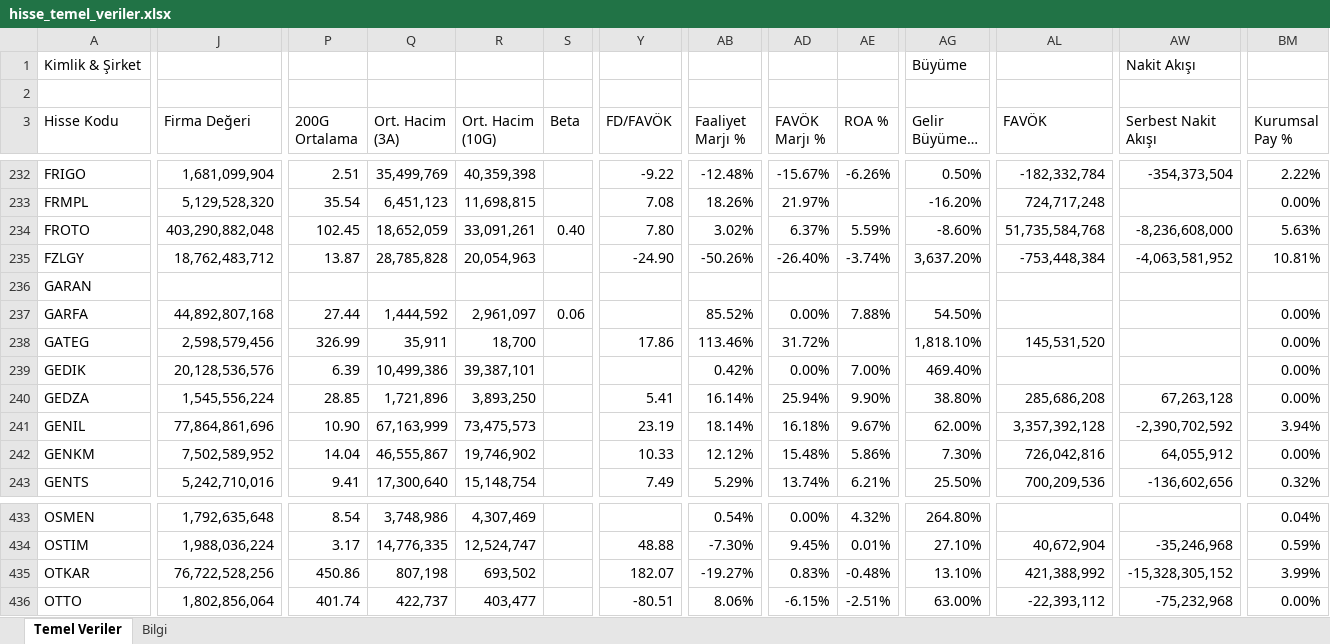
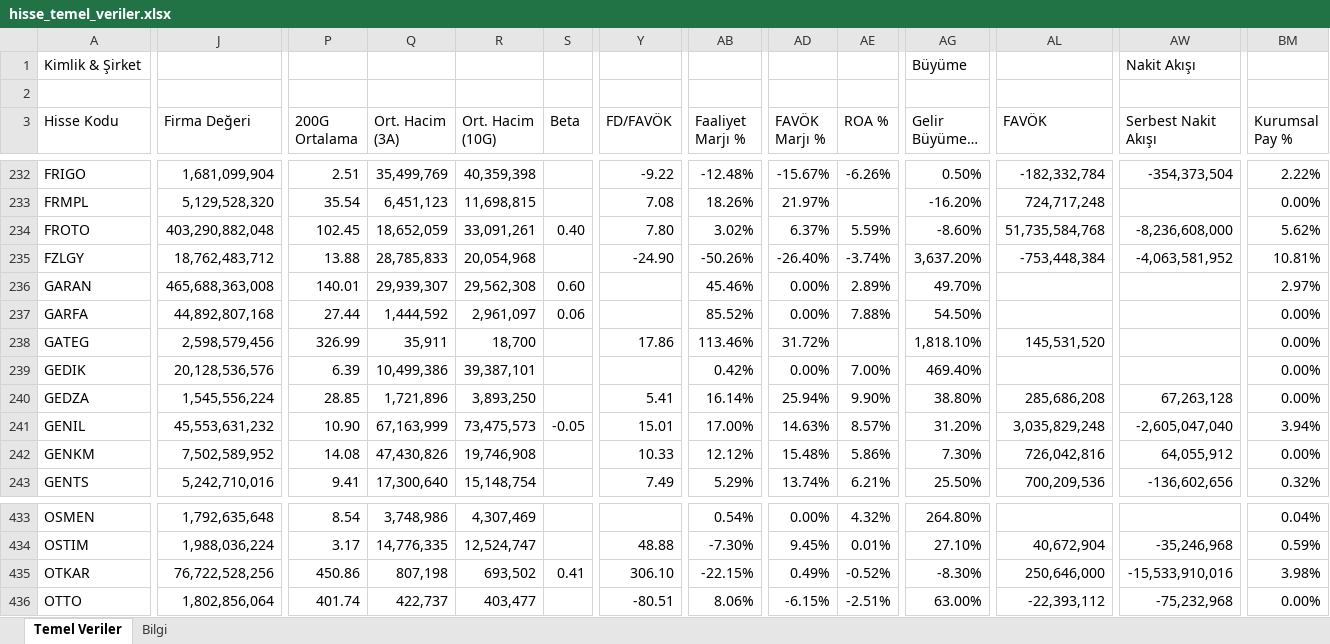
Before and after one commit to fkcengizhan-crypto/ghtvt, an Excel workbook: hisse_temel_veriler.xlsx, sheet Temel Veriler, drawn as a sheet; only a part is shown, gaps mark what is left out; long unchanged cells end in …; values as stored, in another font and other column widths than the file's, no cell formats; removed rows and columns are numbered as before the commit, all else as after; rows hold the shown columns only; the diff covers the shown part only; the diff names each change by its address in the sheet, - before the commit and + after, or states it on an @@ line.

```diff
--- a/hisse_temel_veriler.xlsx (sheet Temel Veriler)
+++ b/hisse_temel_veriler.xlsx (sheet Temel Veriler)
-BM234 (Kurumsal Pay %): 5.63%
+BM234 (Kurumsal Pay %): 5.62%
-P235 (200G Ortalama): 13.87
+P235 (200G Ortalama): 13.88
-Q235 (Ort. Hacim (3A)): 28,785,828
+Q235 (Ort. Hacim (3A)): 28,785,833
-R235 (Ort. Hacim (10G)): 20,054,963
+R235 (Ort. Hacim (10G)): 20,054,968
-row 236: GARAN
+row 236: GARAN | 465,688,363,008 | 140.01 | 29,939,307 | 29,562,308 | 0.60 |  | 45.46% | 0.00% | 2.89% | 49.70% |  |  | 2.97%
-J241 (Firma Değeri): 77,864,861,696
+J241 (Firma Değeri): 45,553,631,232
-S241 (Beta): (empty)
+S241 (Beta): -0.05
-Y241 (FD/FAVÖK): 23.19
+Y241 (FD/FAVÖK): 15.01
-AB241 (Faaliyet Marjı %): 18.14%
+AB241 (Faaliyet Marjı %): 17.00%
-AD241 (FAVÖK Marjı %): 16.18%
+AD241 (FAVÖK Marjı %): 14.63%
-AE241 (ROA %): 9.67%
+AE241 (ROA %): 8.57%
-AG241 (Gelir Büyümesi %): 62.00%
+AG241 (Gelir Büyümesi %): 31.20%
-AL241 (FAVÖK): 3,357,392,128
+AL241 (FAVÖK): 3,035,829,248
-AW241 (Serbest Nakit Akışı): -2,390,702,592
+AW241 (Serbest Nakit Akışı): -2,605,047,040
-P242 (200G Ortalama): 14.04
+P242 (200G Ortalama): 14.08
-Q242 (Ort. Hacim (3A)): 46,555,867
+Q242 (Ort. Hacim (3A)): 47,430,826
-R242 (Ort. Hacim (10G)): 19,746,902
+R242 (Ort. Hacim (10G)): 19,746,908
-S435 (Beta): (empty)
+S435 (Beta): 0.41
-Y435 (FD/FAVÖK): 182.07
+Y435 (FD/FAVÖK): 306.10
-AB435 (Faaliyet Marjı %): -19.27%
+AB435 (Faaliyet Marjı %): -22.15%
-AD435 (FAVÖK Marjı %): 0.83%
+AD435 (FAVÖK Marjı %): 0.49%
-AE435 (ROA %): -0.48%
+AE435 (ROA %): -0.52%
-AG435 (Gelir Büyümesi %): 13.10%
+AG435 (Gelir Büyümesi %): -8.30%
-AL435 (FAVÖK): 421,388,992
+AL435 (FAVÖK): 250,646,000
-AW435 (Serbest Nakit Akışı): -15,328,305,152
+AW435 (Serbest Nakit Akışı): -15,533,910,016
-BM435 (Kurumsal Pay %): 3.99%
+BM435 (Kurumsal Pay %): 3.98%
```
Also changed, not shown: 587 edited cells elsewhere in this sheet, sheet Bilgi, cell formats, 2 other files.
